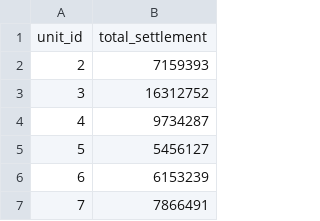
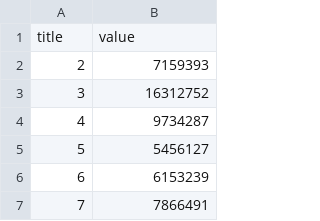
Before and after one commit to harkirat2021/Invisible-Institute-Chicago-Reporter-Collaboration-Public, a CSV file: The Wicked Roadrunners/Checkpoint-3/unit_settlements.csv, drawn as a sheet; only a part is shown; removed rows and columns are numbered as before the commit, all else as after; the diff names each change by its address in the sheet, - before the commit and + after, or states it on an @@ line.

Commit message:
Update unit_settlements.csv

```diff
--- a/The Wicked Roadrunners/Checkpoint-3/unit_settlements.csv
+++ b/The Wicked Roadrunners/Checkpoint-3/unit_settlements.csv
-row 1: unit_id | total_settlement
+row 1: title | value
```
